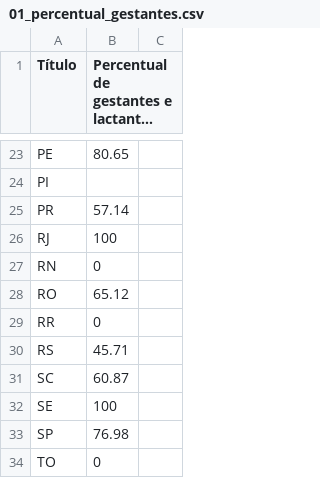
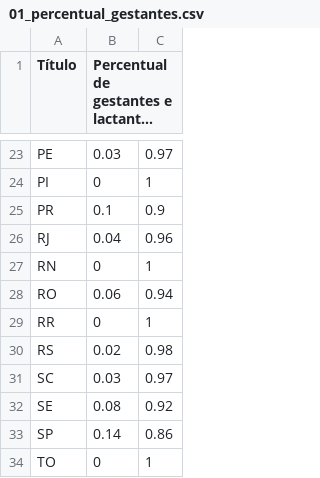
Before and after one commit to ask-ar/carceropolis, a CSV file: carceropolis/carceropolis/static/data/materno/01_percentual_gestantes.csv, drawn as a sheet; only a part is shown, gaps mark what is left out; long unchanged cells end in …; the diff covers the shown part only; the diff names each change by its address in the sheet, - before the commit and + after, or states it on an @@ line.

```diff
--- a/carceropolis/carceropolis/static/data/materno/01_percentual_gestantes.csv
+++ b/carceropolis/carceropolis/static/data/materno/01_percentual_gestantes.csv
-B23: 80.65
+B23: 0.03
-C23: (empty)
+C23: 0.97
-B24: (empty)
+B24: 0
-C24: (empty)
+C24: 1
-B25: 57.14
+B25: 0.1
-C25: (empty)
+C25: 0.9
-B26: 100
+B26: 0.04
-C26: (empty)
+C26: 0.96
-C27: (empty)
+C27: 1
-B28: 65.12
+B28: 0.06
-C28: (empty)
+C28: 0.94
-C29: (empty)
+C29: 1
-B30: 45.71
+B30: 0.02
-C30: (empty)
+C30: 0.98
-B31: 60.87
+B31: 0.03
-C31: (empty)
+C31: 0.97
-B32: 100
+B32: 0.08
-C32: (empty)
+C32: 0.92
-B33: 76.98
+B33: 0.14
-C33: (empty)
+C33: 0.86
-C34: (empty)
+C34: 1
```
Also changed, not shown: 32 edited cells elsewhere in this file, 2 other files.
